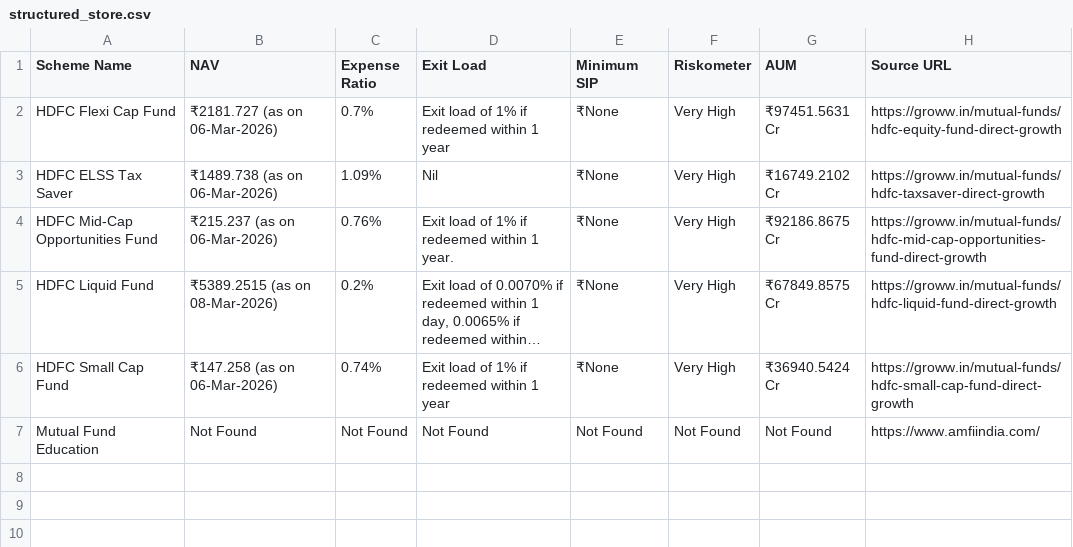
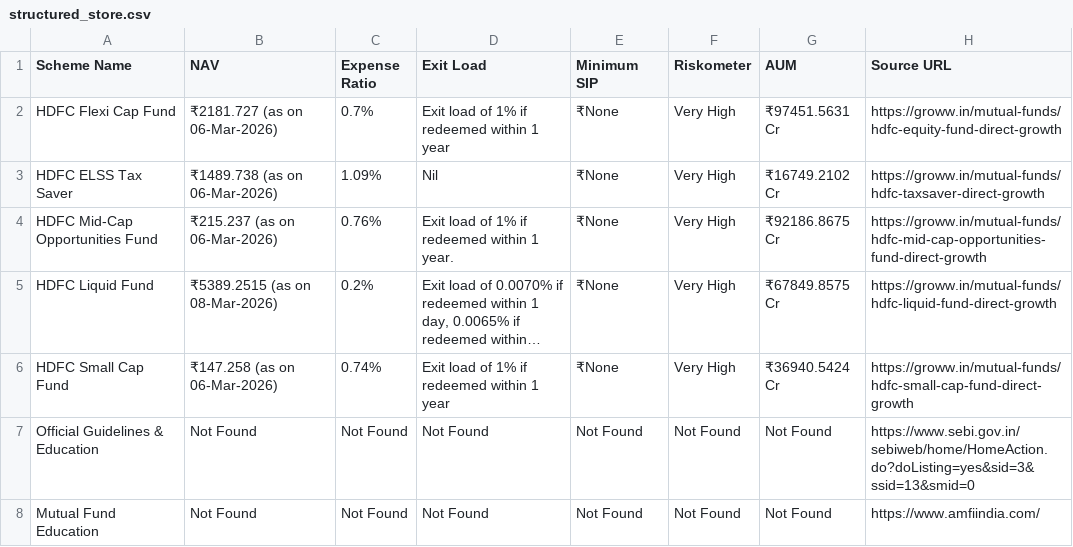
Before and after one commit to nikhil1989ramesh-coder/Mutual-Fund-Genie, a CSV file: Phase_2_Knowledge_Base/structured_store.csv, drawn as a sheet; long unchanged cells end in …; the diff names each change by its address in the sheet, - before the commit and + after, or states it on an @@ line.

```diff
--- a/Phase_2_Knowledge_Base/structured_store.csv
+++ b/Phase_2_Knowledge_Base/structured_store.csv
+row 7: Official Guidelines & Education | Not Found | Not Found | Not Found | Not Found | Not Found | Not Found | https://www.sebi.gov.in/sebiweb/home/HomeAction.do?doListing=yes&sid=3&ssid=13&smid=0
```
Also changed, not shown: 27 other files.
